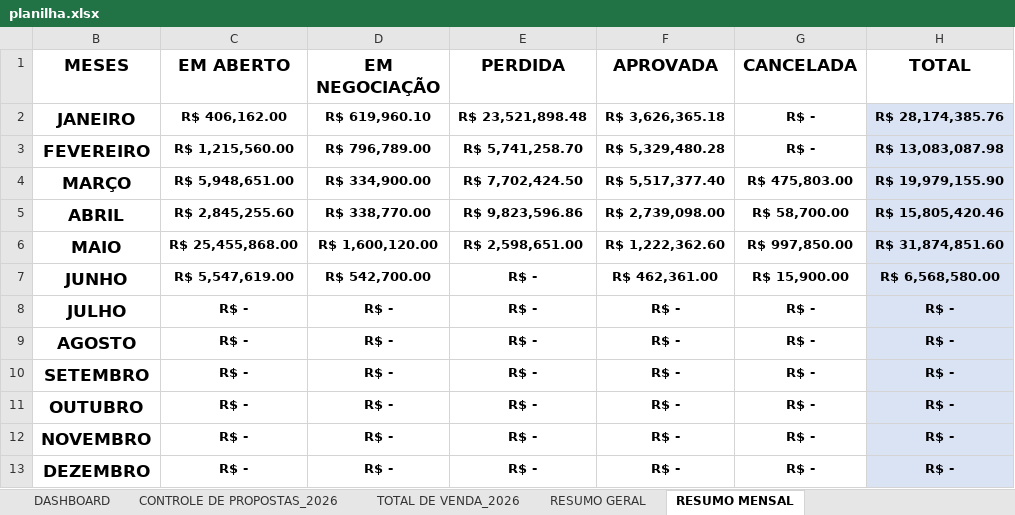
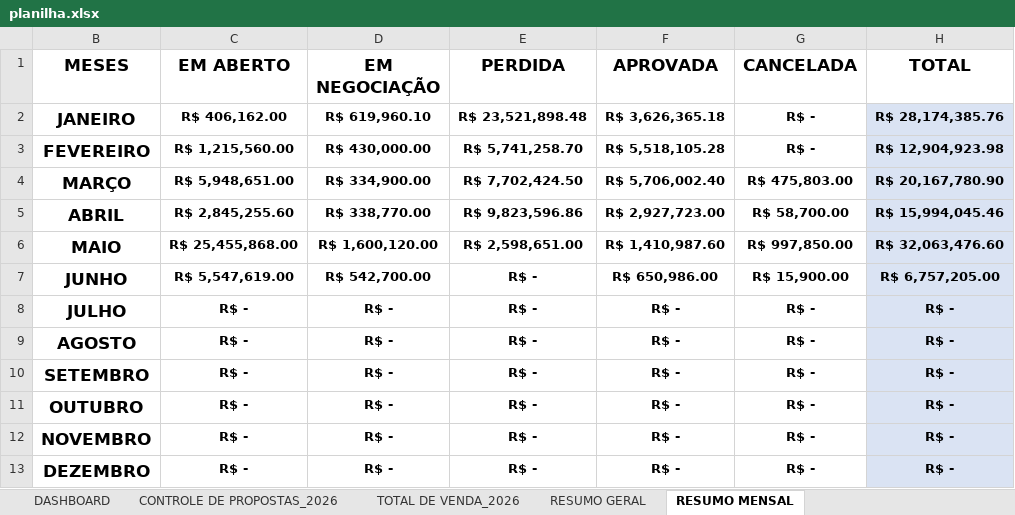
Before and after one commit to protrafocomercial/Dashboard-Comercial, an Excel workbook: planilha.xlsx, sheet RESUMO MENSAL, drawn as a sheet; values as stored, in another font and other column widths than the file's, no borders; table styles not drawn; the diff names each change by its address in the sheet, - before the commit and + after, or states it on an @@ line.

```diff
--- a/planilha.xlsx (sheet RESUMO MENSAL)
+++ b/planilha.xlsx (sheet RESUMO MENSAL)
-D3 (EM NEGOCIAÇÃO): R$ 796,789.00
+D3 (EM NEGOCIAÇÃO): R$ 430,000.00
-F3 (APROVADA): R$ 5,329,480.28
+F3 (APROVADA): R$ 5,518,105.28
-H3 (TOTAL): R$ 13,083,087.98
+H3 (TOTAL): R$ 12,904,923.98
-F4 (APROVADA): R$ 5,517,377.40
+F4 (APROVADA): R$ 5,706,002.40
-H4 (TOTAL): R$ 19,979,155.90
+H4 (TOTAL): R$ 20,167,780.90
-F5 (APROVADA): R$ 2,739,098.00
+F5 (APROVADA): R$ 2,927,723.00
-H5 (TOTAL): R$ 15,805,420.46
+H5 (TOTAL): R$ 15,994,045.46
-F6 (APROVADA): R$ 1,222,362.60
+F6 (APROVADA): R$ 1,410,987.60
-H6 (TOTAL): R$ 31,874,851.60
+H6 (TOTAL): R$ 32,063,476.60
-F7 (APROVADA): R$ 462,361.00
+F7 (APROVADA): R$ 650,986.00
-H7 (TOTAL): R$ 6,568,580.00
+H7 (TOTAL): R$ 6,757,205.00
```
Also changed, not shown: sheet CONTROLE DE PROPOSTAS_2026, sheet RESUMO GERAL, sheet DASHBOARD, sheet TOTAL DE VENDA_2026, charts or pictures.
